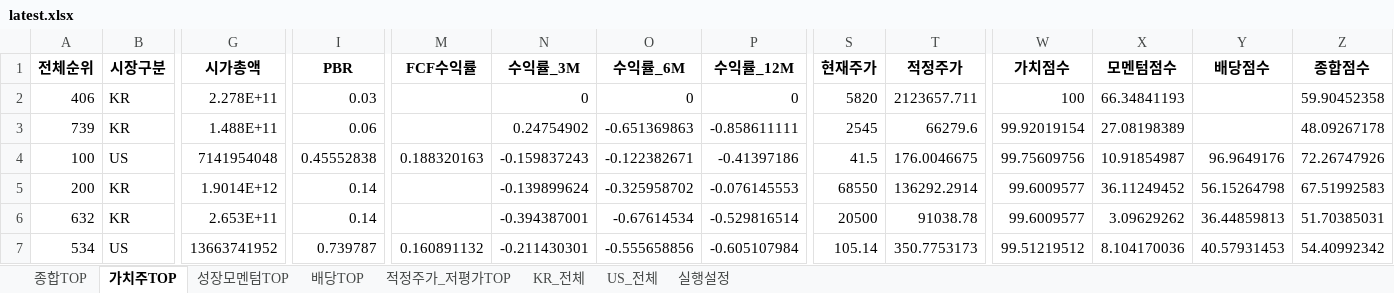
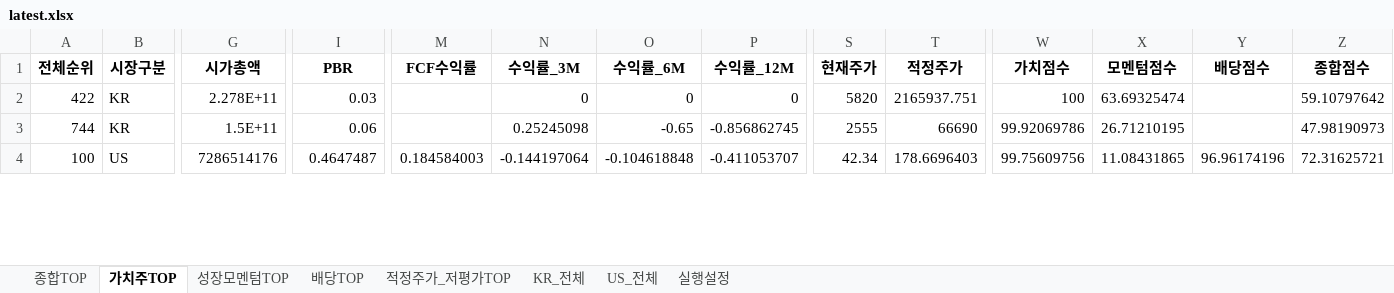
Before and after one commit to cskono1csm/stock-scanner, an Excel workbook: docs/reports/latest.xlsx, sheet 가치주TOP, drawn as a sheet; only a part is shown, gaps mark what is left out; values as stored, in another font and other column widths than the file's, no borders; removed rows and columns are numbered as before the commit, all else as after; rows hold the shown columns only; the diff covers the shown part only; the diff names each change by its address in the sheet, - before the commit and + after, or states it on an @@ line.

```diff
--- a/docs/reports/latest.xlsx (sheet 가치주TOP)
+++ b/docs/reports/latest.xlsx (sheet 가치주TOP)
-A2 (전체순위): 406
+A2 (전체순위): 422
-T2 (적정주가): 2123657.711
+T2 (적정주가): 2165937.751
-X2 (모멘텀점수): 66.34841193
+X2 (모멘텀점수): 63.69325474
-Z2 (종합점수): 59.90452358
+Z2 (종합점수): 59.10797642
-A3 (전체순위): 739
+A3 (전체순위): 744
-G3 (시가총액): 1.488E+11
+G3 (시가총액): 1.5E+11
-N3 (수익률_3M): 0.24754902
+N3 (수익률_3M): 0.25245098
-O3 (수익률_6M): -0.651369863
+O3 (수익률_6M): -0.65
-P3 (수익률_12M): -0.858611111
+P3 (수익률_12M): -0.856862745
-S3 (현재주가): 2545
+S3 (현재주가): 2555
-T3 (적정주가): 66279.6
+T3 (적정주가): 66690
-W3 (가치점수): 99.92019154
+W3 (가치점수): 99.92069786
-X3 (모멘텀점수): 27.08198389
+X3 (모멘텀점수): 26.71210195
-Z3 (종합점수): 48.09267178
+Z3 (종합점수): 47.98190973
-G4 (시가총액): 7141954048
+G4 (시가총액): 7286514176
-I4 (PBR): 0.45552838
+I4 (PBR): 0.4647487
-M4 (FCF수익률): 0.188320163
+M4 (FCF수익률): 0.184584003
-N4 (수익률_3M): -0.159837243
+N4 (수익률_3M): -0.144197064
-O4 (수익률_6M): -0.122382671
+O4 (수익률_6M): -0.104618848
-P4 (수익률_12M): -0.41397186
+P4 (수익률_12M): -0.411053707
-S4 (현재주가): 41.5
+S4 (현재주가): 42.34
-T4 (적정주가): 176.0046675
+T4 (적정주가): 178.6696403
-X4 (모멘텀점수): 10.91854987
+X4 (모멘텀점수): 11.08431865
-Y4 (배당점수): 96.9649176
+Y4 (배당점수): 96.96174196
-Z4 (종합점수): 72.26747926
+Z4 (종합점수): 72.31625721
-row 5: 200 | KR | 1.9014E+12 | 0.14 |  | -0.139899624 | -0.325958702 | -0.076145553 | 68550 | 136292.2914 | 99.6009577 | 36.11249452 | 56.15264798 | 67.51992583
-row 6: 632 | KR | 2.653E+11 | 0.14 |  | -0.394387001 | -0.67614534 | -0.529816514 | 20500 | 91038.78 | 99.6009577 | 3.09629262 | 36.44859813 | 51.70385031
-row 7: 534 | US | 13663741952 | 0.739787 | 0.160891132 | -0.211430301 | -0.555658856 | -0.605107984 | 105.14 | 350.7753173 | 99.51219512 | 8.104170036 | 40.57931453 | 54.40992342
```
Also changed, not shown: 22 added rows, 19 removed rows and 58 edited cells elsewhere in this sheet, sheet KR_전체, sheet US_전체, sheet 종합TOP, sheet 배당TOP, sheet 성장모멘텀TOP, sheet 적정주가_저평가TOP, 1 more sheet, 1 other file.
